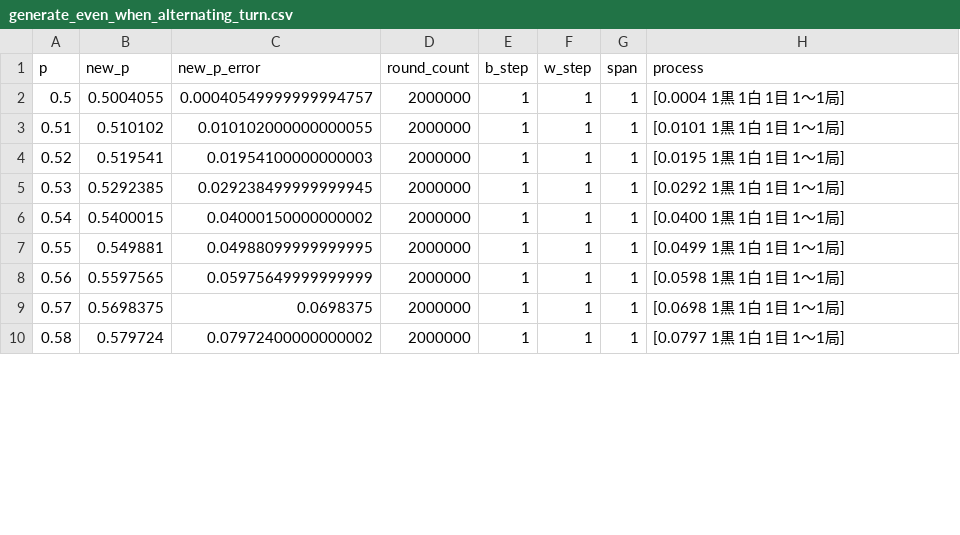
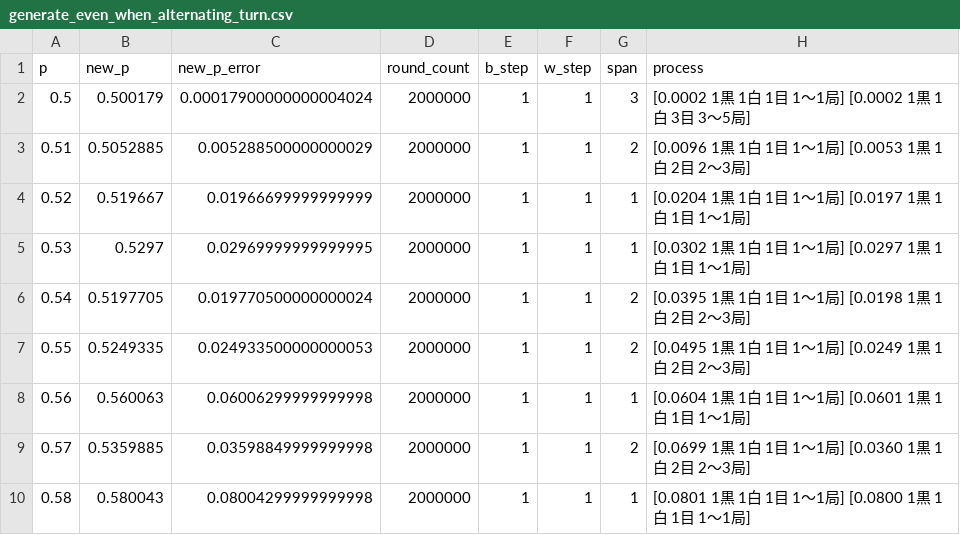
Before and after one commit to muzudho/sente-win-rate-70-percent-problem, a CSV file: data/generate_even_when_alternating_turn.csv, drawn as a sheet; only a part is shown; the diff covers the shown part only.

```diff
--- a/data/generate_even_when_alternating_turn.csv
+++ b/data/generate_even_when_alternating_turn.csv
@@ -1,10 +1,10 @@
 p,new_p,new_p_error,round_count,b_step,w_step,span,process
-0.5,0.5004055,0.00040549999999994757,2000000,1,1,1,[0.0004 1黒 1白 1目 1～1局]
-0.51,0.510102,0.010102000000000055,2000000,1,1,1,[0.0101 1黒 1白 1目 1～1局]
-0.52,0.519541,0.01954100000000003,2000000,1,1,1,[0.0195 1黒 1白 1目 1～1局]
-0.53,0.5292385,0.029238499999999945,2000000,1,1,1,[0.0292 1黒 1白 1目 1～1局]
-0.54,0.5400015,0.04000150000000002,2000000,1,1,1,[0.0400 1黒 1白 1目 1～1局]
-0.55,0.549881,0.04988099999999995,2000000,1,1,1,[0.0499 1黒 1白 1目 1～1局]
-0.56,0.5597565,0.05975649999999999,2000000,1,1,1,[0.0598 1黒 1白 1目 1～1局]
-0.57,0.5698375,0.0698375,2000000,1,1,1,[0.0698 1黒 1白 1目 1～1局]
-0.58,0.579724,0.07972400000000002,2000000,1,1,1,[0.0797 1黒 1白 1目 1～1局]
+0.5,0.500179,0.00017900000000004024,2000000,1,1,3,[0.0002 1黒 1白 1目 1～1局] [0.0002 1黒 1白 3目 3～5局]
+0.51,0.5052885,0.005288500000000029,2000000,1,1,2,[0.0096 1黒 1白 1目 1～1局] [0.0053 1黒 1白 2目 2～3局]
+0.52,0.519667,0.01966699999999999,2000000,1,1,1,[0.0204 1黒 1白 1目 1～1局] [0.0197 1黒 1白 1目 1～1局]
+0.53,0.5297,0.02969999999999995,2000000,1,1,1,[0.0302 1黒 1白 1目 1～1局] [0.0297 1黒 1白 1目 1～1局]
+0.54,0.5197705,0.019770500000000024,2000000,1,1,2,[0.0395 1黒 1白 1目 1～1局] [0.0198 1黒 1白 2目 2～3局]
+0.55,0.5249335,0.024933500000000053,2000000,1,1,2,[0.0495 1黒 1白 1目 1～1局] [0.0249 1黒 1白 2目 2～3局]
+0.56,0.560063,0.06006299999999998,2000000,1,1,1,[0.0604 1黒 1白 1目 1～1局] [0.0601 1黒 1白 1目 1～1局]
+0.57,0.5359885,0.03598849999999998,2000000,1,1,2,[0.0699 1黒 1白 1目 1～1局] [0.0360 1黒 1白 2目 2～3局]
+0.58,0.580043,0.08004299999999998,2000000,1,1,1,[0.0801 1黒 1白 1目 1～1局] [0.0800 1黒 1白 1目 1～1局]
```
Also changed, not shown: 151 edited cells elsewhere in this file, data/generate_even_when_frozen_turn.csv, 3 other files.
